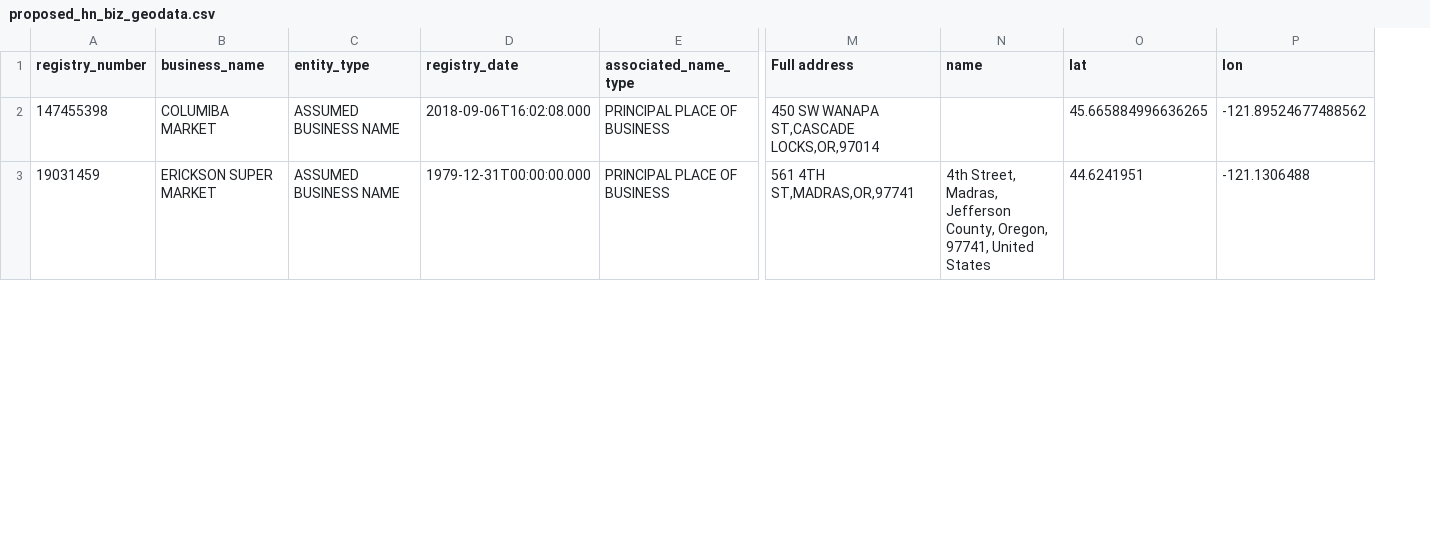
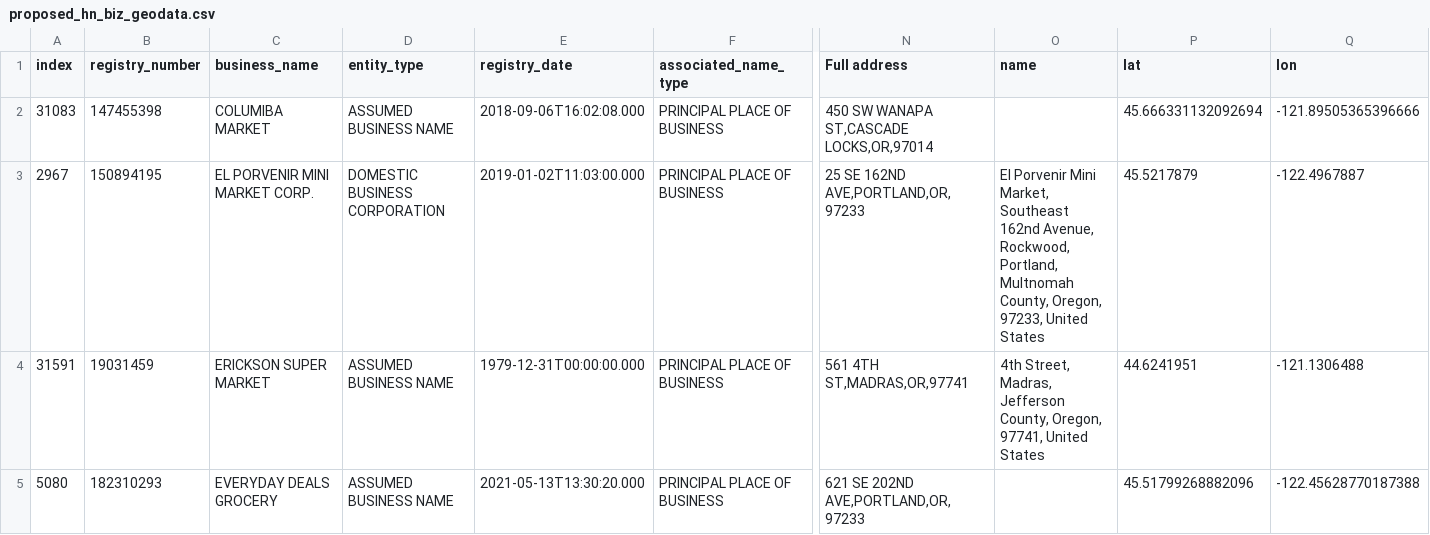
Before and after one commit to jdstaffo/oregon_dufb_expansion, a CSV file: proposed_hn_biz_geodata.csv, drawn as a sheet; only a part is shown, gaps mark what is left out; addresses are those after the commit; rows hold the shown columns only; the diff covers the shown part only; the diff names each change by its address in the sheet, - before the commit and + after, or states it on an @@ line.

Commit message:
Fixed proposed_stores and high need language
Added regular expressions to store name searches, picked out new store matches, added new coordinates, created new output file, and mapped. Also, changed each instance of high need or hn to high snap or hs, to reduce potential stigma in the script

```diff
--- a/proposed_hn_biz_geodata.csv
+++ b/proposed_hn_biz_geodata.csv
+column A (index), row 2: 31083; row 4: 31591
-P2 (lat): 45.665884996636265
+P2 (lat): 45.666331132092694
-Q2 (lon): -121.89524677488562
+Q2 (lon): -121.89505365396666
+row 3: 2967 | 150894195 | EL PORVENIR MINI MARKET CORP. | DOMESTIC BUSINESS CORPORATION | 2019-01-02T11:03:00.000 | PRINCIPAL PLACE OF BUSINESS | 25 SE 162ND AVE,PORTLAND,OR,97233 | El Porvenir Mini Market, Southeast 162nd Avenue, Rockwood, Portland, Multnomah County, Oregon, 97233, United States | 45.5217879 | -122.4967887
+row 5: 5080 | 182310293 | EVERYDAY DEALS GROCERY | ASSUMED BUSINESS NAME | 2021-05-13T13:30:20.000 | PRINCIPAL PLACE OF BUSINESS | 621 SE 202ND AVE,PORTLAND,OR,97233 |  | 45.51799268882096 | -122.45628770187388
```
Also changed, not shown: 7 added rows and 3 edited cells elsewhere in this file, 23 other files.
